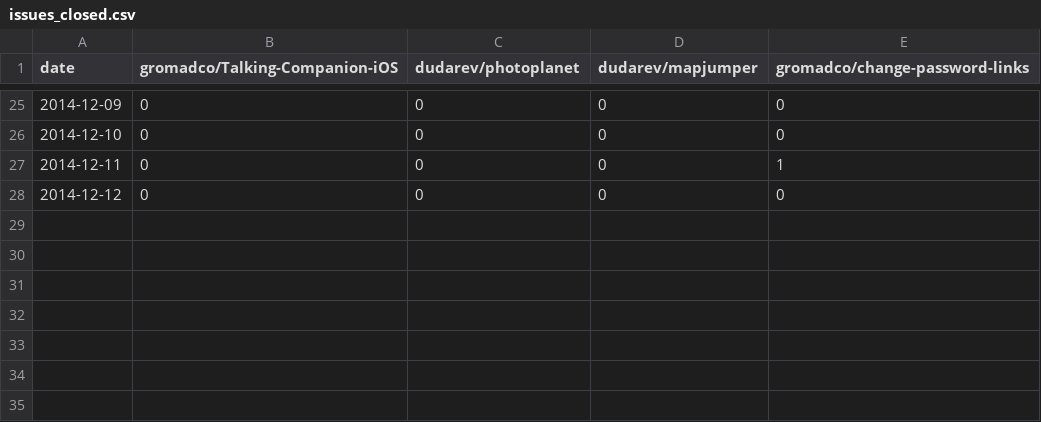
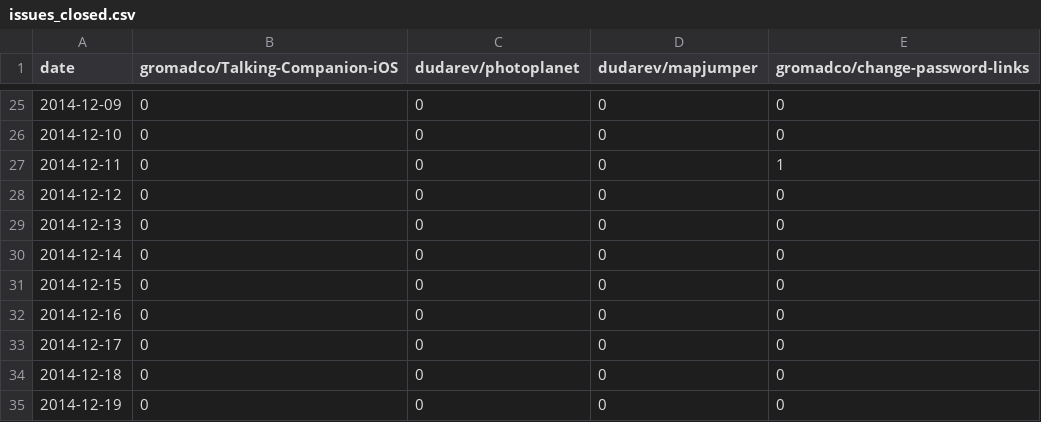
Before and after one commit to gromadco/monitor, a CSV file: data/issues_closed.csv, drawn as a sheet; only a part is shown, gaps mark what is left out; the diff names each change by its address in the sheet, - before the commit and + after, or states it on an @@ line.

Commit message:
updated issues closed

```diff
--- a/data/issues_closed.csv
+++ b/data/issues_closed.csv
+row 29: 2014-12-13 | 0 | 0 | 0 | 0
+row 30: 2014-12-14 | 0 | 0 | 0 | 0
+row 31: 2014-12-15 | 0 | 0 | 0 | 0
+row 32: 2014-12-16 | 0 | 0 | 0 | 0
+row 33: 2014-12-17 | 0 | 0 | 0 | 0
+row 34: 2014-12-18 | 0 | 0 | 0 | 0
+row 35: 2014-12-19 | 0 | 0 | 0 | 0
```
Also changed, not shown: 7 other files.
